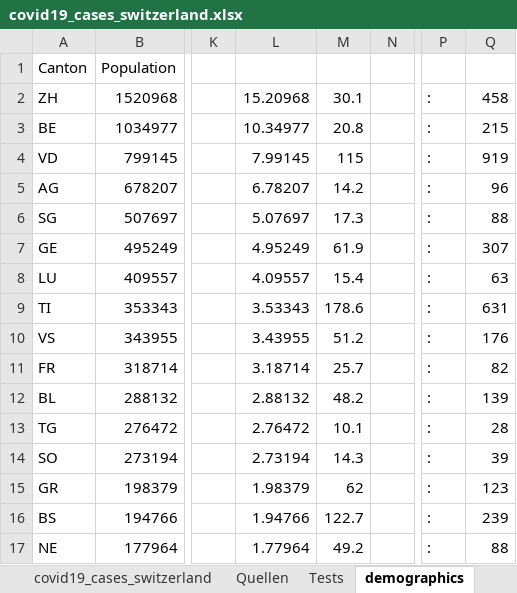
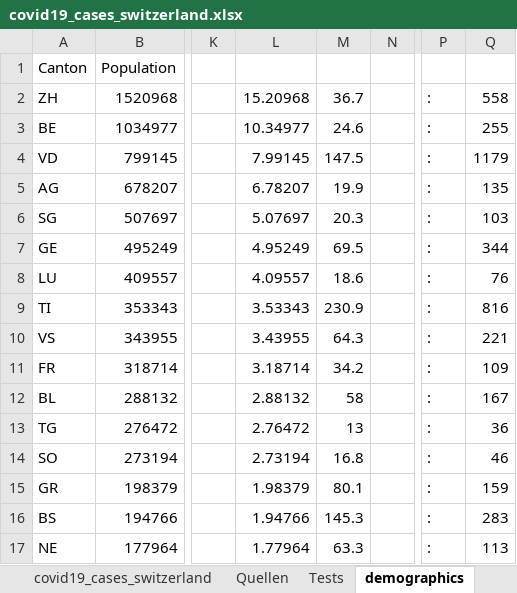
Before and after one commit to stat1x/covid19-cases-switzerland, an Excel workbook: covid19_cases_switzerland.xlsx, sheet demographics, drawn as a sheet; only a part is shown, gaps mark what is left out; values as stored, in another font and other column widths than the file's, no borders; the diff covers the shown part only; the diff names each change by its address in the sheet, - before the commit and + after, or states it on an @@ line.

```diff
--- a/covid19_cases_switzerland.xlsx (sheet demographics)
+++ b/covid19_cases_switzerland.xlsx (sheet demographics)
-M2: 30.1
+M2: 36.7
-Q2: 458
+Q2: 558
-M3: 20.8
+M3: 24.6
-Q3: 215
+Q3: 255
-M4: 115
+M4: 147.5
-Q4: 919
+Q4: 1179
-M5: 14.2
+M5: 19.9
-Q5: 96
+Q5: 135
-M6: 17.3
+M6: 20.3
-Q6: 88
+Q6: 103
-M7: 61.9
+M7: 69.5
-Q7: 307
+Q7: 344
-M8: 15.4
+M8: 18.6
-Q8: 63
+Q8: 76
-M9: 178.6
+M9: 230.9
-Q9: 631
+Q9: 816
-M10: 51.2
+M10: 64.3
-Q10: 176
+Q10: 221
-M11: 25.7
+M11: 34.2
-Q11: 82
+Q11: 109
-M12: 48.2
+M12: 58
-Q12: 139
+Q12: 167
-M13: 10.1
+M13: 13
-Q13: 28
+Q13: 36
-M14: 14.3
+M14: 16.8
-Q14: 39
+Q14: 46
-M15: 62
+M15: 80.1
-Q15: 123
+Q15: 159
-M16: 122.7
+M16: 145.3
-Q16: 239
+Q16: 283
-M17: 49.2
+M17: 63.3
-Q17: 88
+Q17: 113
```
Also changed, not shown: 17 edited cells elsewhere in this sheet, sheet covid19_cases_switzerland, 1 other file.
